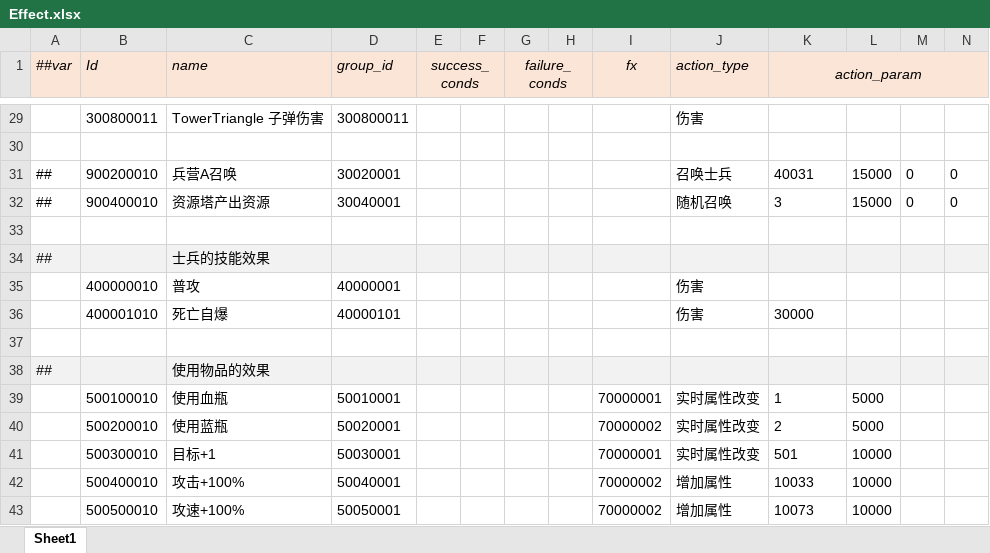
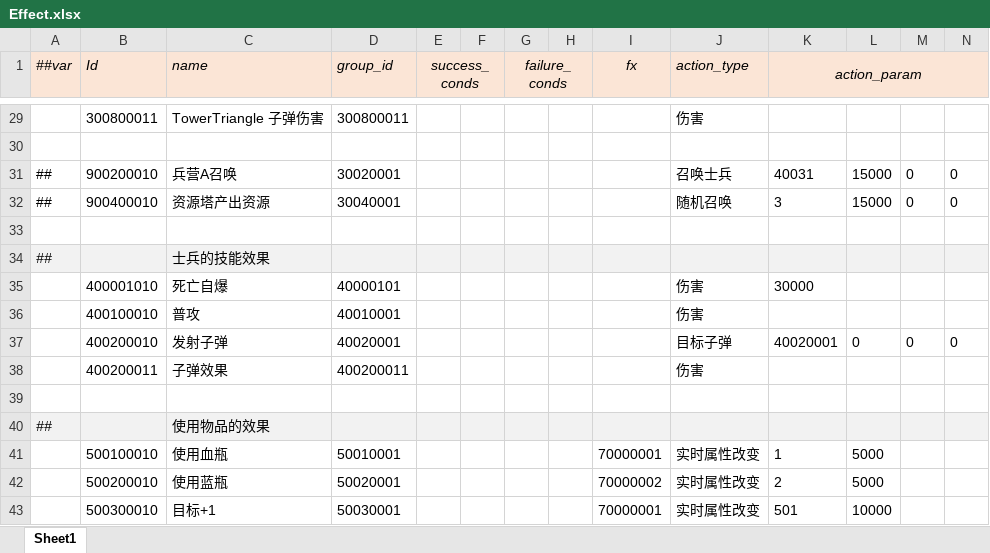
Before and after one commit to alsostone/com.stone.et8, an Excel workbook: Unity/Assets/Config/Excel/Datas/Skill/Effect.xlsx, sheet Sheet1, drawn as a sheet; only a part is shown, gaps mark what is left out; the shorter side is filled out with more unchanged rows; values as stored, in another font and other column widths than the file's, no borders; removed rows and columns are numbered as before the commit, all else as after; rows hold the shown columns only; the diff names each change by its address in the sheet, - before the commit and + after, or states it on an @@ line.

```diff
--- a/Unity/Assets/Config/Excel/Datas/Skill/Effect.xlsx (sheet Sheet1)
+++ b/Unity/Assets/Config/Excel/Datas/Skill/Effect.xlsx (sheet Sheet1)
-row 35:  | 400000010 | 普攻 | 40000001 |  |  |  |  |  | 伤害
+row 36:  | 400100010 | 普攻 | 40010001 |  |  |  |  |  | 伤害
+row 37:  | 400200010 | 发射子弹 | 40020001 |  |  |  |  |  | 目标子弹 | 40020001 | 0 | 0 | 0
+row 38:  | 400200011 | 子弹效果 | 400200011 |  |  |  |  |  | 伤害
```
Also changed, not shown: Unity/Assets/Config/Excel/Datas/Skill/Bullet.xlsx, 14 other files.
